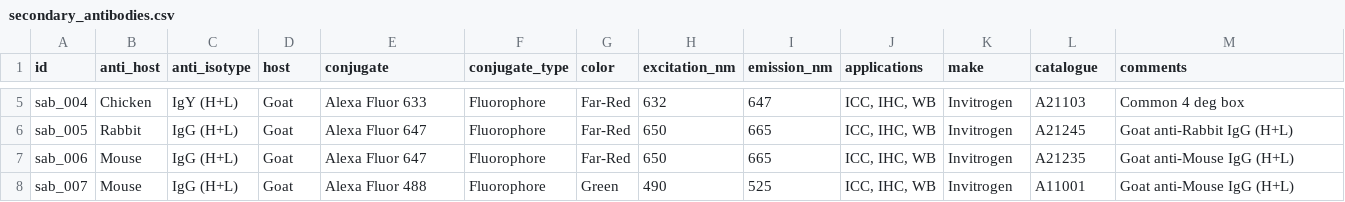
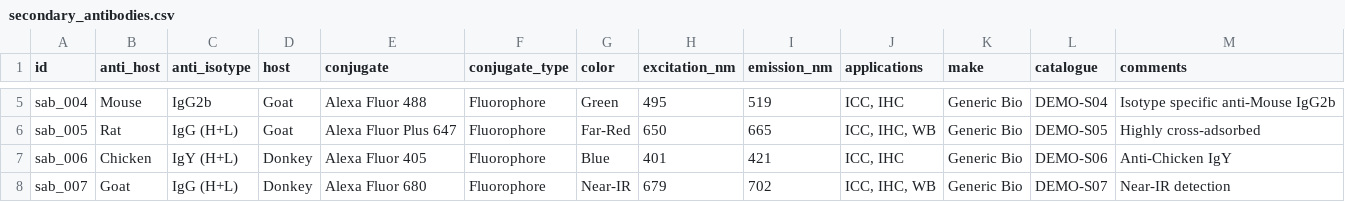
Before and after one commit to victorsamueli/SpectraPanel, a CSV file: data/secondary_antibodies.csv, drawn as a sheet; only a part is shown, gaps mark what is left out; the diff covers the shown part only; the diff names each change by its address in the sheet, - before the commit and + after, or states it on an @@ line.

```diff
--- a/data/secondary_antibodies.csv
+++ b/data/secondary_antibodies.csv
-B5 (anti_host): Chicken
+B5 (anti_host): Mouse
-C5 (anti_isotype): IgY (H+L)
+C5 (anti_isotype): IgG2b
-E5 (conjugate): Alexa Fluor 633
+E5 (conjugate): Alexa Fluor 488
-G5 (color): Far-Red
+G5 (color): Green
-H5 (excitation_nm): 632
+H5 (excitation_nm): 495
-I5 (emission_nm): 647
+I5 (emission_nm): 519
-J5 (applications): ICC, IHC, WB
+J5 (applications): ICC, IHC
-K5:K8 (make): Invitrogen
+K5:K8 (make): Generic Bio
-L5 (catalogue): A21103
+L5 (catalogue): DEMO-S04
-M5 (comments): Common 4 deg box
+M5 (comments): Isotype specific anti-Mouse IgG2b
-B6 (anti_host): Rabbit
+B6 (anti_host): Rat
-E6 (conjugate): Alexa Fluor 647
+E6 (conjugate): Alexa Fluor Plus 647
-L6 (catalogue): A21245
+L6 (catalogue): DEMO-S05
-M6 (comments): Goat anti-Rabbit IgG (H+L)
+M6 (comments): Highly cross-adsorbed
-B7 (anti_host): Mouse
+B7 (anti_host): Chicken
-C7 (anti_isotype): IgG (H+L)
+C7 (anti_isotype): IgY (H+L)
-D7:D8 (host): Goat
+D7:D8 (host): Donkey
-E7 (conjugate): Alexa Fluor 647
+E7 (conjugate): Alexa Fluor 405
-G7 (color): Far-Red
+G7 (color): Blue
-H7 (excitation_nm): 650
+H7 (excitation_nm): 401
-I7 (emission_nm): 665
+I7 (emission_nm): 421
-J7 (applications): ICC, IHC, WB
+J7 (applications): ICC, IHC
-L7 (catalogue): A21235
+L7 (catalogue): DEMO-S06
-M7 (comments): Goat anti-Mouse IgG (H+L)
+M7 (comments): Anti-Chicken IgY
-B8 (anti_host): Mouse
+B8 (anti_host): Goat
-E8 (conjugate): Alexa Fluor 488
+E8 (conjugate): Alexa Fluor 680
-G8 (color): Green
+G8 (color): Near-IR
-H8 (excitation_nm): 490
+H8 (excitation_nm): 679
-I8 (emission_nm): 525
+I8 (emission_nm): 702
-L8 (catalogue): A11001
+L8 (catalogue): DEMO-S07
-M8 (comments): Goat anti-Mouse IgG (H+L)
+M8 (comments): Near-IR detection
```
Also changed, not shown: 1 removed row and 50 edited cells elsewhere in this file, data/direct_dyes.csv, data/primary_antibodies.csv, 10 other files.
